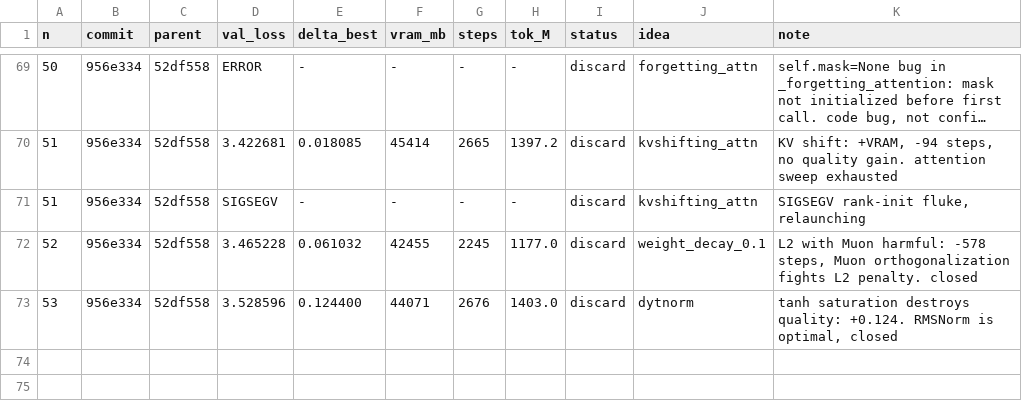
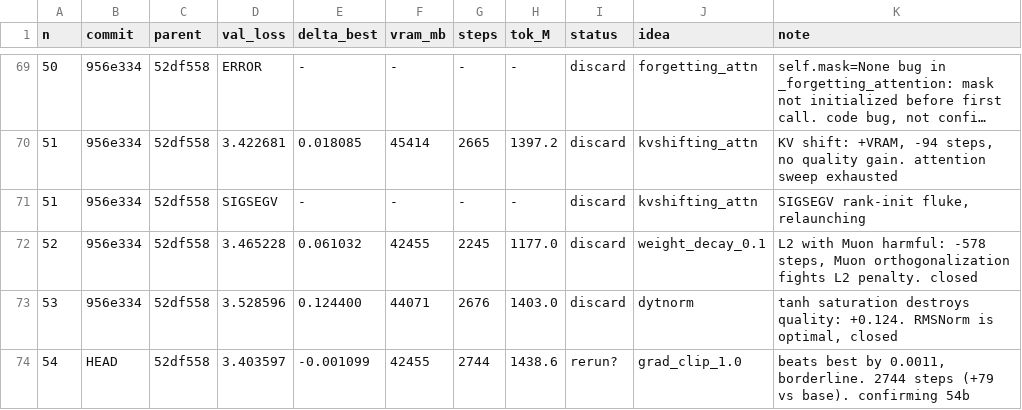
Before and after one commit to erogol/BlaGPT, a TSV file: ar/results.tsv, drawn as a sheet; only a part is shown, gaps mark what is left out; long unchanged cells end in …; the diff names each change by its address in the sheet, - before the commit and + after, or states it on an @@ line.

Commit message:
ledger: exp 54 (grad_clip=1.0 beats best 3.4036, rerun?)

```diff
--- a/ar/results.tsv
+++ b/ar/results.tsv
+row 74: 54 | HEAD | 52df558 | 3.403597 | -0.001099 | 42455 | 2744 | 1438.6 | rerun? | grad_clip_1.0 | beats best by 0.0011, borderline. 2744 steps (+79 vs base). confirming 54b
```
Also changed, not shown: 3 other files.
